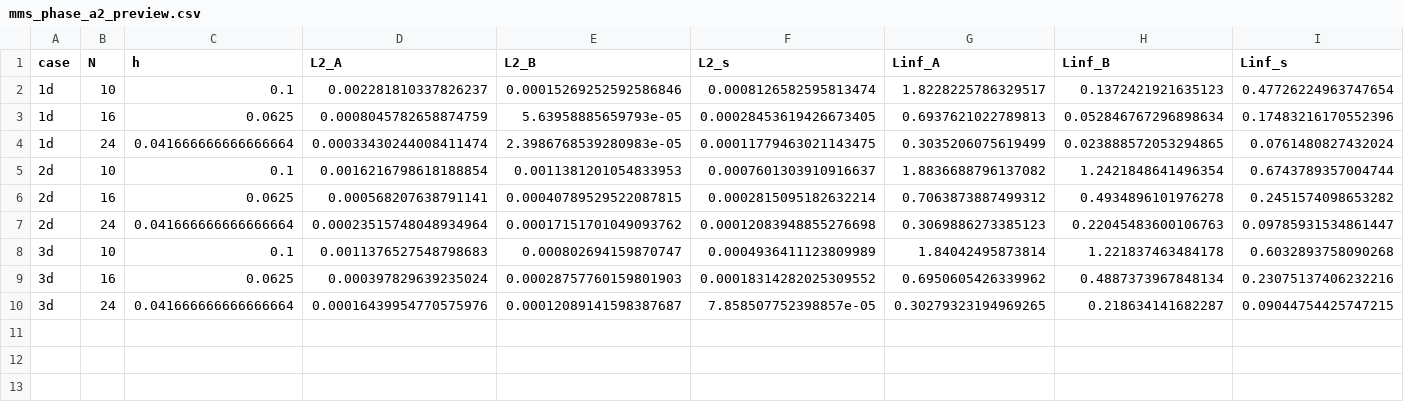
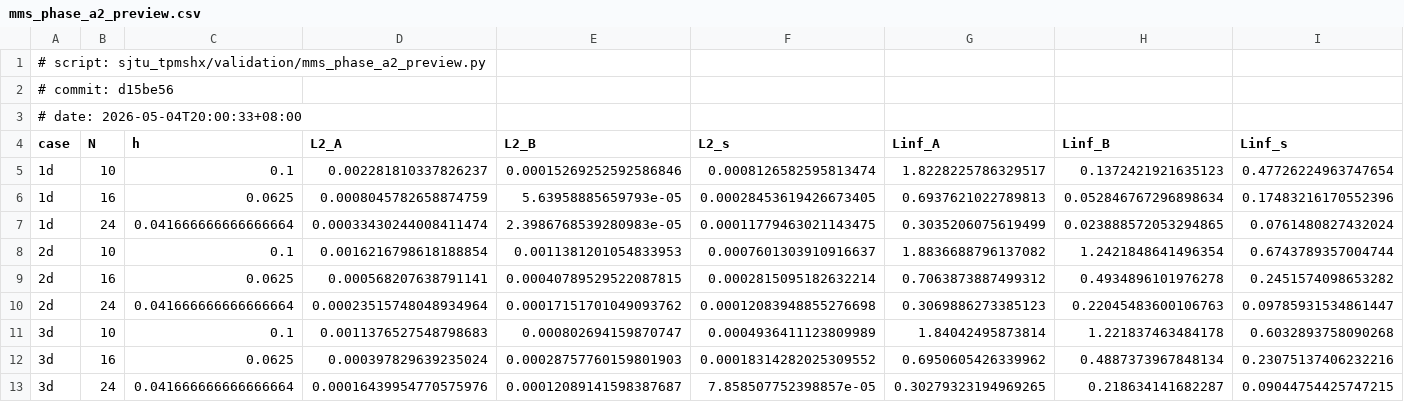
Before and after one commit to alexlu997/SJTU-TPMSHX, a CSV file: sjtu_tpmshx/validation/mms_phase_a2_preview.csv, drawn as a sheet; only a part is shown; rows hold the shown columns only; the diff names each change by its address in the sheet, - before the commit and + after, or states it on an @@ line.

```diff
--- a/sjtu_tpmshx/validation/mms_phase_a2_preview.csv
+++ b/sjtu_tpmshx/validation/mms_phase_a2_preview.csv
+row 1: # script: sjtu_tpmshx/validation/mms_phase_a2_preview.py
+row 2: # commit: d15be56
+row 3: # date: 2026-05-04T20:00:33+08:00
```
Also changed, not shown: sjtu_tpmshx/validation/mms_phase_a3_h_refine.csv, sjtu_tpmshx/validation/mms_phase_a3_orders.csv, 22 other files.
